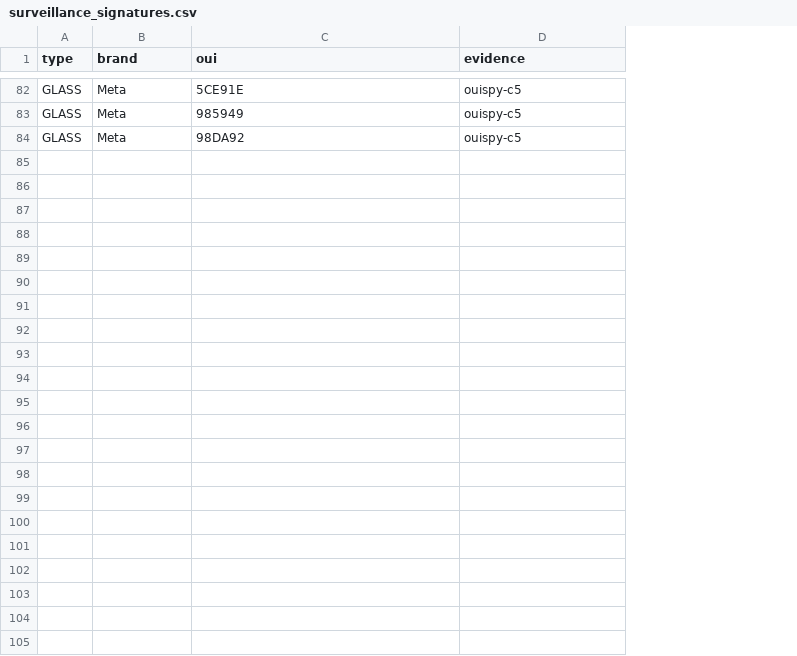
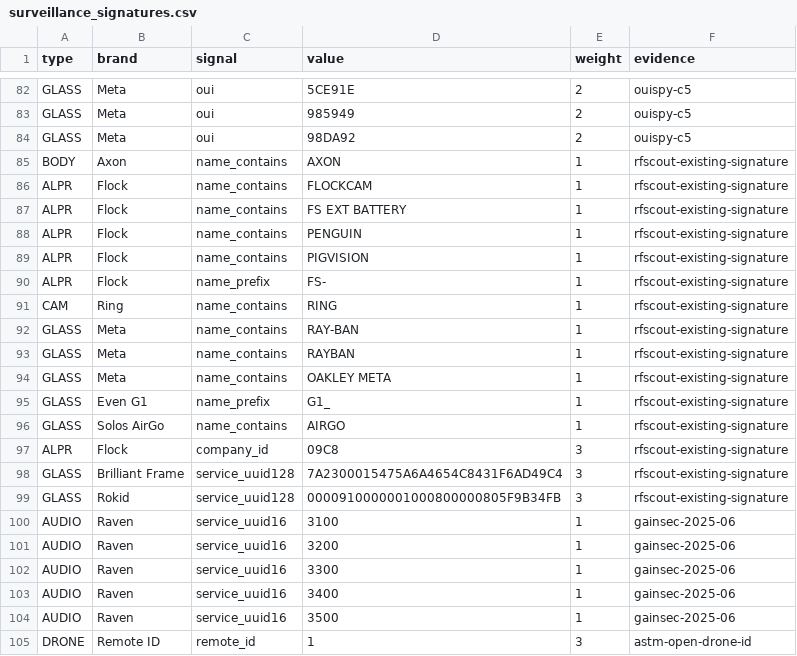
Before and after one commit to netsurf916/RFScout, a CSV file: data/surveillance_signatures.csv, drawn as a sheet; only a part is shown, gaps mark what is left out; addresses are those after the commit; the diff names each change by its address in the sheet, - before the commit and + after, or states it on an @@ line.

Commit message:
data: generalize surveillance evidence signatures

```diff
--- a/data/surveillance_signatures.csv
+++ b/data/surveillance_signatures.csv
+column C (signal), rows 82-84: all oui
+column E (weight), rows 82-84: all 2
-D1: oui
+D1: value
+row 85: BODY | Axon | name_contains | AXON | 1 | rfscout-existing-signature
+row 86: ALPR | Flock | name_contains | FLOCKCAM | 1 | rfscout-existing-signature
+row 87: ALPR | Flock | name_contains | FS EXT BATTERY | 1 | rfscout-existing-signature
+row 88: ALPR | Flock | name_contains | PENGUIN | 1 | rfscout-existing-signature
+row 89: ALPR | Flock | name_contains | PIGVISION | 1 | rfscout-existing-signature
+row 90: ALPR | Flock | name_prefix | FS- | 1 | rfscout-existing-signature
+row 91: CAM | Ring | name_contains | RING | 1 | rfscout-existing-signature
+row 92: GLASS | Meta | name_contains | RAY-BAN | 1 | rfscout-existing-signature
+row 93: GLASS | Meta | name_contains | RAYBAN | 1 | rfscout-existing-signature
+row 94: GLASS | Meta | name_contains | OAKLEY META | 1 | rfscout-existing-signature
+row 95: GLASS | Even G1 | name_prefix | G1_ | 1 | rfscout-existing-signature
+row 96: GLASS | Solos AirGo | name_contains | AIRGO | 1 | rfscout-existing-signature
+row 97: ALPR | Flock | company_id | 09C8 | 3 | rfscout-existing-signature
+row 98: GLASS | Brilliant Frame | service_uuid128 | 7A2300015475A6A4654C8431F6AD49C4 | 3 | rfscout-existing-signature
+row 99: GLASS | Rokid | service_uuid128 | 0000910000001000800000805F9B34FB | 3 | rfscout-existing-signature
+row 100: AUDIO | Raven | service_uuid16 | 3100 | 1 | gainsec-2025-06
+row 101: AUDIO | Raven | service_uuid16 | 3200 | 1 | gainsec-2025-06
+row 102: AUDIO | Raven | service_uuid16 | 3300 | 1 | gainsec-2025-06
+row 103: AUDIO | Raven | service_uuid16 | 3400 | 1 | gainsec-2025-06
+row 104: AUDIO | Raven | service_uuid16 | 3500 | 1 | gainsec-2025-06
+row 105: DRONE | Remote ID | remote_id | 1 | 3 | astm-open-drone-id
```
